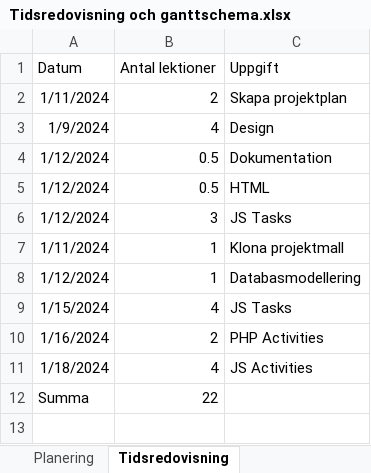
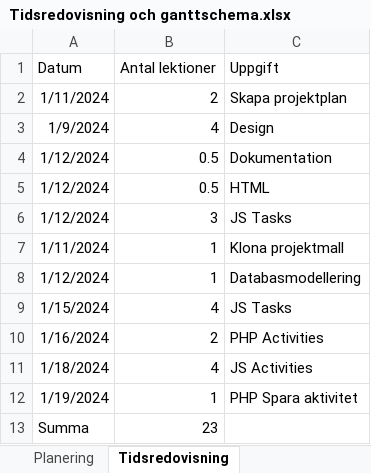
Before and after one commit to aliciakar/tidsredovisning, an Excel workbook: dokumentation/Tidsredovisning och ganttschema.xlsx, sheet Tidsredovisning, drawn as a sheet; values as stored, in another font and other column widths than the file's, no borders; table styles not drawn; addresses are those after the commit; the diff names each change by its address in the sheet, - before the commit and + after, or states it on an @@ line.

Commit message:
Hämta enskild aktivitet oh tester funkar

```diff
--- a/dokumentation/Tidsredovisning och ganttschema.xlsx (sheet Tidsredovisning)
+++ b/dokumentation/Tidsredovisning och ganttschema.xlsx (sheet Tidsredovisning)
+row 12: 1/19/2024 | 1 | PHP Spara aktivitet
-B13 (Antal lektioner): 22
+B13 (Antal lektioner): 23
```
Also changed, not shown: 2 other files.
